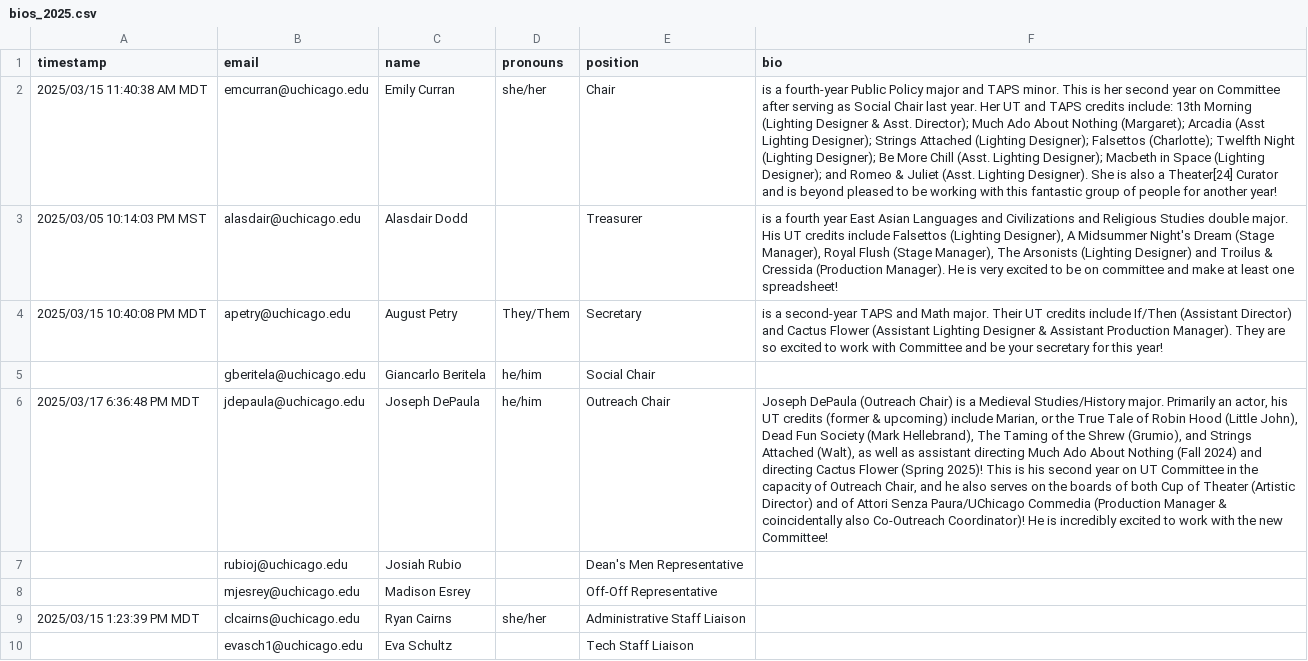
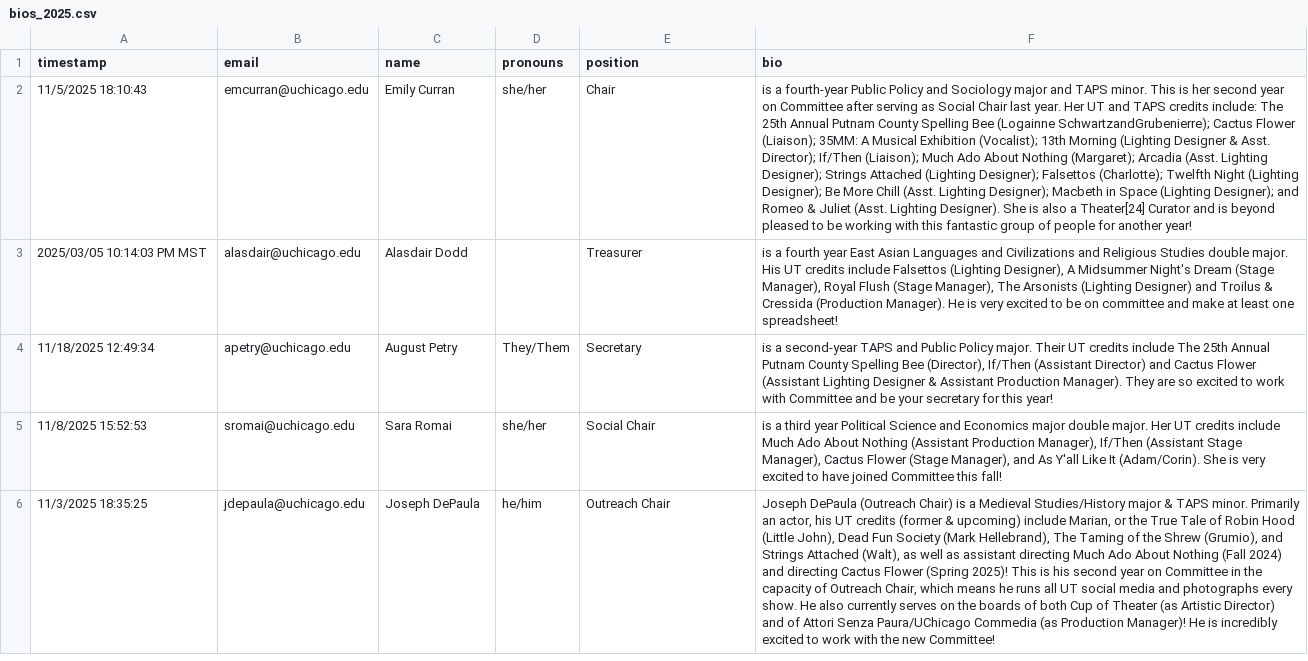
Before and after one commit to universitytheater/utheater.github.io, a CSV file: _data/committee-bios/bios_2025.csv, drawn as a sheet; only a part is shown; removed rows and columns are numbered as before the commit, all else as after; the diff covers the shown part only; the diff names each change by its address in the sheet, - before the commit and + after, or states it on an @@ line.

Commit message:
Add all things winter & spring, fix minor automation bugs

```diff
--- a/_data/committee-bios/bios_2025.csv
+++ b/_data/committee-bios/bios_2025.csv
-A2 (timestamp): 2025/03/15 11:40:38 AM MDT
+A2 (timestamp): 11/5/2025 18:10:43
-F2 (bio): …Public Policy major and TAPS minor. This is her second year on Committee after serving as Social Chair last year. Her UT and TAPS credits include: 13th Morning (Lighting Designer & Asst. Director); Much Ado About Nothing (Margaret); Arcadia (Asst Lighting Designer);…
+F2 (bio): …Public Policy and Sociology major and TAPS minor. This is her second year on Committee after serving as Social Chair last year. Her UT and TAPS credits include: The 25th Annual Putnam County Spelling Bee (Logainne SchwartzandGrubenierre); Cactus Flower (Liaison); 35MM: A Musical Exhibition (Vocalist); 13th Morning (Lighting Designer & Asst. Director); If/Then (Liaison); Much Ado About Nothing (Margaret); Arcadia (Asst. Lighting Designer);…
-A4 (timestamp): 2025/03/15 10:40:08 PM MDT
+A4 (timestamp): 11/18/2025 12:49:34
-F4 (bio): …TAPS and Math major. Their UT credits include If/Then (Assistant…
+F4 (bio): …TAPS and Public Policy major. Their UT credits include The 25th Annual Putnam County Spelling Bee (Director), If/Then (Assistant…
-row 5:  | gberitela@uchicago.edu | Giancarlo Beritela | he/him | Social Chair
+row 5: 11/8/2025 15:52:53 | sromai@uchicago.edu | Sara Romai | she/her | Social Chair | is a third year Political Science and Economics major double major. Her UT credits include Much Ado About Nothing (Assistant Production Manager), If/Then (Assistant Stage Manager), Cactus Flower (Stage Manager), and As Y'all Like It (Adam/Corin). She is very excited to have joined Committee this fall!
-A6 (timestamp): 2025/03/17 6:36:48 PM MDT
+A6 (timestamp): 11/3/2025 18:35:25
-F6 (bio): …Medieval Studies/History major. Primarily an actor, his UT credits (former & upcoming) include Marian, or the True Tale of Robin Hood (Little John), Dead Fun Society (Mark Hellebrand), The Taming of the Shrew (Grumio), and Strings Attached (Walt), as well as assistant directing Much Ado About Nothing (Fall 2024) and directing Cactus Flower (Spring 2025)! This is his second year on UT Committee in the capacity of Outreach Chair, and he also serves on the boards of both Cup of Theater (Artistic Director) and of Attori Senza Paura/UChicago Commedia (Production Manager & coincidentally also Co-Outreach Coordinator)! He is…
+F6 (bio): …Medieval Studies/History major & TAPS minor. Primarily an actor, his UT credits (former & upcoming) include Marian, or the True Tale of Robin Hood (Little John), Dead Fun Society (Mark Hellebrand), The Taming of the Shrew (Grumio), and Strings Attached (Walt), as well as assistant directing Much Ado About Nothing (Fall 2024) and directing Cactus Flower (Spring 2025)! This is his second year on Committee in the capacity of Outreach Chair, which means he runs all UT social media and photographs every show. He also currently serves on the boards of both Cup of Theater (as Artistic Director) and of Attori Senza Paura/UChicago Commedia (as Production Manager)! He is…
-row 7:  | rubioj@uchicago.edu | Josiah Rubio |  | Dean's Men Representative
-row 8:  | mjesrey@uchicago.edu | Madison Esrey |  | Off-Off Representative
-row 9: 2025/03/15 1:23:39 PM MDT | clcairns@uchicago.edu | Ryan Cairns | she/her | Administrative Staff Liaison
-row 10:  | evasch1@uchicago.edu | Eva Schultz |  | Tech Staff Liaison
```
Also changed, not shown: 5 added rows elsewhere in this file, 21 other files.
